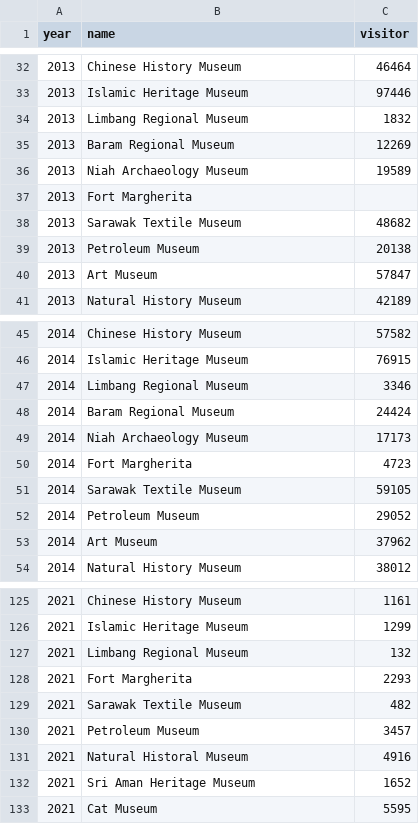
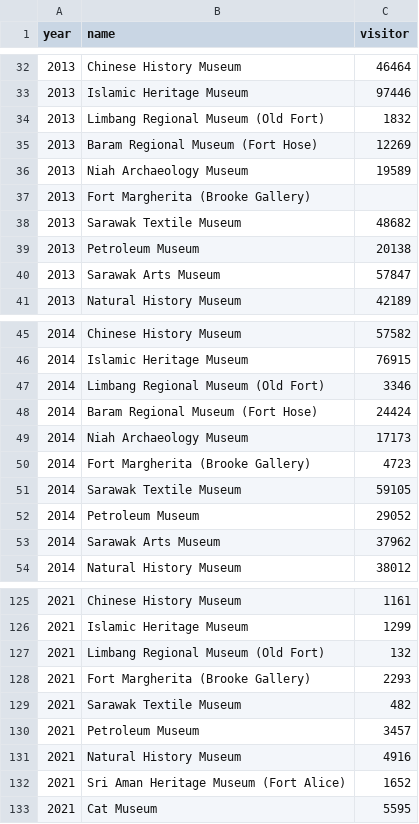
Before and after one commit to jentz2909/COS30045_Data-Visualisation, a CSV file: data/museum-visitors.csv, drawn as a sheet; only a part is shown, gaps mark what is left out; the diff covers the shown part only.

```diff
--- a/data/museum-visitors.csv
+++ b/data/museum-visitors.csv
@@ -33,9 +33,9 @@ year,name,visitor
 2013,Islamic Heritage Museum,97446
-2013,Limbang Regional Museum,1832
-2013,Baram Regional Museum,12269
+2013,Limbang Regional Museum (Old Fort),1832
+2013,Baram Regional Museum (Fort Hose),12269
 2013,Niah Archaeology Museum,19589
-2013,Fort Margherita,
+2013,Fort Margherita (Brooke Gallery),
 2013,Sarawak Textile Museum,48682
 2013,Petroleum Museum,20138
-2013,Art Museum,57847
+2013,Sarawak Arts Museum,57847
 2013,Natural History Museum,42189
@@ -46,9 +46,9 @@ year,name,visitor
 2014,Islamic Heritage Museum,76915
-2014,Limbang Regional Museum,3346
-2014,Baram Regional Museum,24424
+2014,Limbang Regional Museum (Old Fort),3346
+2014,Baram Regional Museum (Fort Hose),24424
 2014,Niah Archaeology Museum,17173
-2014,Fort Margherita,4723
+2014,Fort Margherita (Brooke Gallery),4723
 2014,Sarawak Textile Museum,59105
 2014,Petroleum Museum,29052
-2014,Art Museum,37962
+2014,Sarawak Arts Museum,37962
 2014,Natural History Museum,38012
@@ -126,8 +126,8 @@ year,name,visitor
 2021,Islamic Heritage Museum,1299
-2021,Limbang Regional Museum,132
-2021,Fort Margherita,2293
+2021,Limbang Regional Museum (Old Fort),132
+2021,Fort Margherita (Brooke Gallery),2293
 2021,Sarawak Textile Museum,482
 2021,Petroleum Museum,3457
-2021,Natural Historal Museum,4916
-2021,Sri Aman Heritage Museum,1652
+2021,Natural History Museum,4916
+2021,Sri Aman Heritage Museum (Fort Alice),1652
 2021,Cat Museum,5595
```
Also changed, not shown: 28 edited cells elsewhere in this file, data/museums.csv, data/national-parks.csv, 4 other files.
